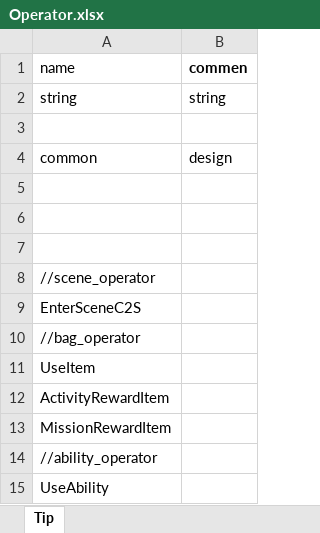
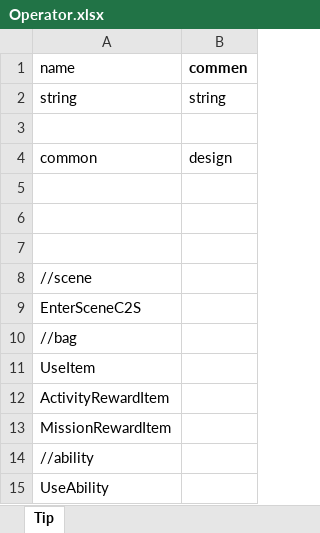
Before and after one commit to luyuancpp/mmorpg, an Excel workbook: bin/config/xlsx/operator/Operator.xlsx, sheet Tip, drawn as a sheet; values as stored, in another font and other column widths than the file's, no borders; the diff names each change by its address in the sheet, - before the commit and + after, or states it on an @@ line.

```diff
--- a/bin/config/xlsx/operator/Operator.xlsx (sheet Tip)
+++ b/bin/config/xlsx/operator/Operator.xlsx (sheet Tip)
-A8 (name): //scene_operator
+A8 (name): //scene
-A10 (name): //bag_operator
+A10 (name): //bag
-A14 (name): //ability_operator
+A14 (name): //ability
```
Also changed, not shown: 3 other files.
